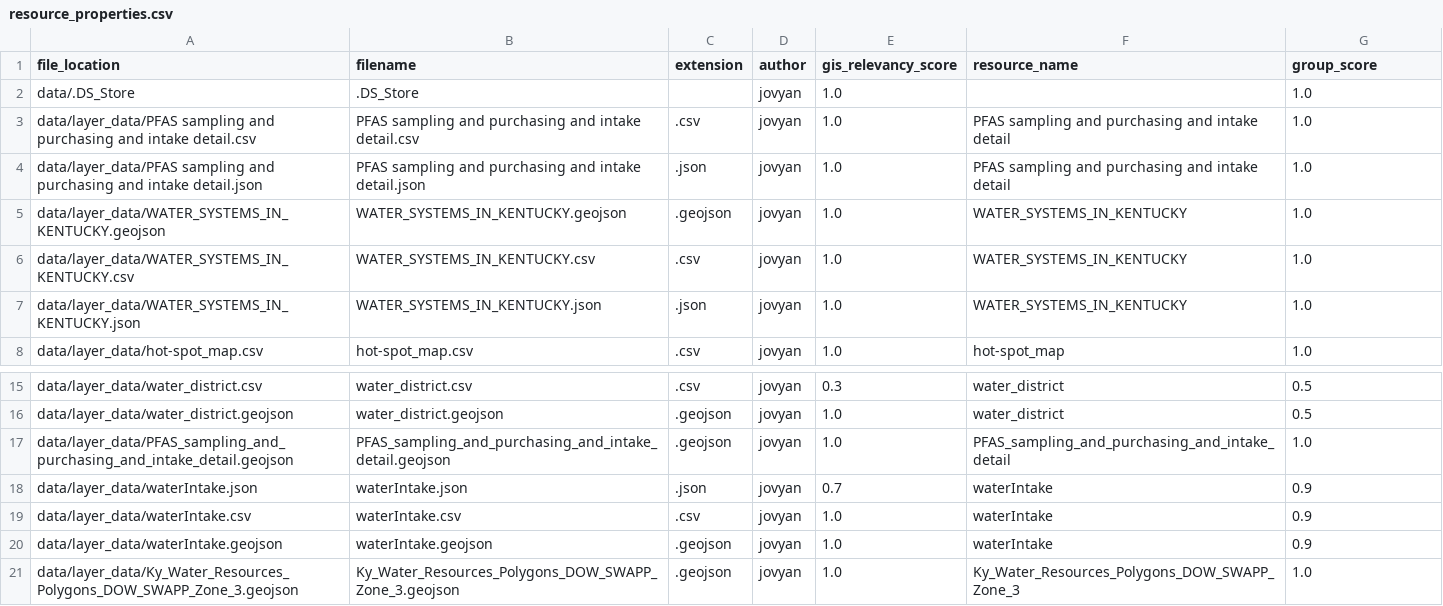
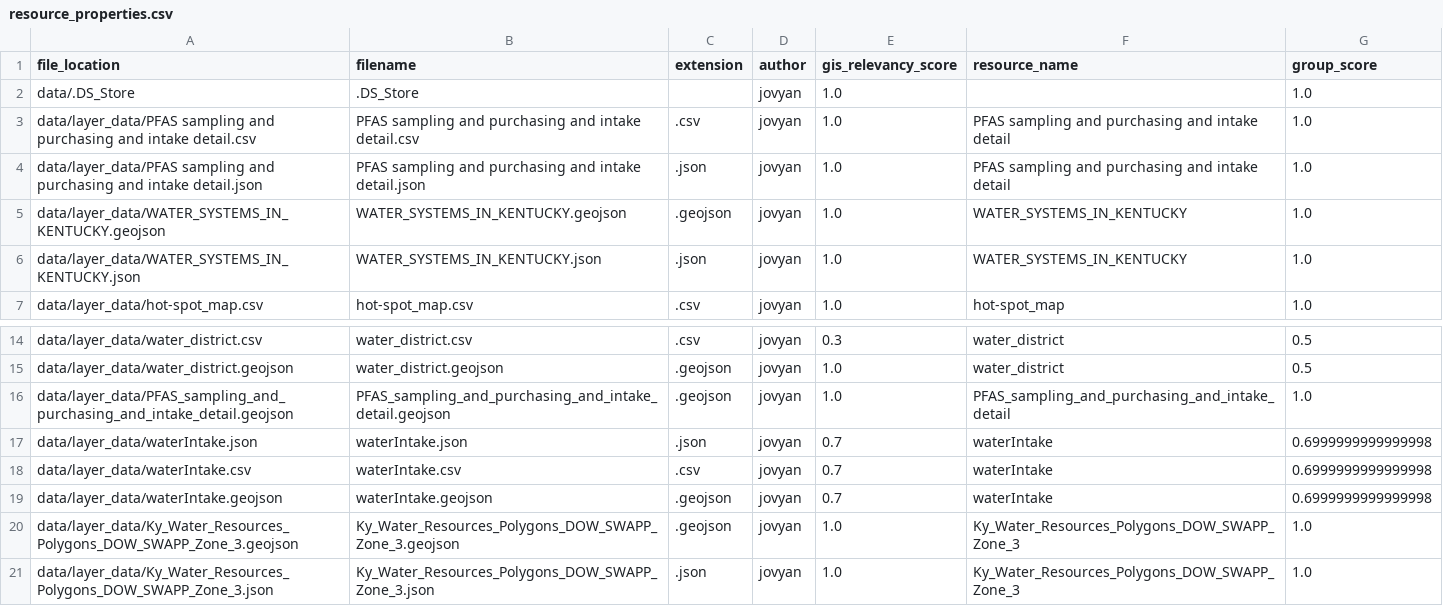
Before and after one commit to mitja-o/metadata-assistant, a CSV file: _demo/resource_properties.csv, drawn as a sheet; only a part is shown, gaps mark what is left out; the shorter side is filled out with more unchanged rows.

Commit message:
feat(wip): m2 start of implementation + refactoring - small improvements to overall structure - m2 starter
Co-authored-by: Mitja Orlov <mitja.orlov@gmail.com>

```diff
--- a/_demo/resource_properties.csv
+++ b/_demo/resource_properties.csv
@@ -5,3 +5,2 @@ data/layer_data/PFAS sampling and purchasing and intake detail.json,PFAS samplin
 data/layer_data/WATER_SYSTEMS_IN_KENTUCKY.geojson,WATER_SYSTEMS_IN_KENTUCKY.geojson,.geojson,jovyan,1.0,WATER_SYSTEMS_IN_KENTUCKY,1.0
-data/layer_data/WATER_SYSTEMS_IN_KENTUCKY.csv,WATER_SYSTEMS_IN_KENTUCKY.csv,.csv,jovyan,1.0,WATER_SYSTEMS_IN_KENTUCKY,1.0
 data/layer_data/WATER_SYSTEMS_IN_KENTUCKY.json,WATER_SYSTEMS_IN_KENTUCKY.json,.json,jovyan,1.0,WATER_SYSTEMS_IN_KENTUCKY,1.0
@@ -17,5 +16,5 @@ data/layer_data/water_district.geojson,water_district.geojson,.geojson,jovyan,1.
 data/layer_data/PFAS_sampling_and_purchasing_and_intake_detail.geojson,PFAS_sampling_and_purchasing_and_intake_detail.geojson,.geojson,jovyan,1.0,PFAS_sampling_and_purchasing_and_intake_detail,1.0
-data/layer_data/waterIntake.json,waterIntake.json,.json,jovyan,0.7,waterIntake,0.9
-data/layer_data/waterIntake.csv,waterIntake.csv,.csv,jovyan,1.0,waterIntake,0.9
-data/layer_data/waterIntake.geojson,waterIntake.geojson,.geojson,jovyan,1.0,waterIntake,0.9
+data/layer_data/waterIntake.json,waterIntake.json,.json,jovyan,0.7,waterIntake,0.6999999999999998
+data/layer_data/waterIntake.csv,waterIntake.csv,.csv,jovyan,0.7,waterIntake,0.6999999999999998
+data/layer_data/waterIntake.geojson,waterIntake.geojson,.geojson,jovyan,0.7,waterIntake,0.6999999999999998
 data/layer_data/Ky_Water_Resources_Polygons_DOW_SWAPP_Zone_3.geojson,Ky_Water_Resources_Polygons_DOW_SWAPP_Zone_3.geojson,.geojson,jovyan,1.0,Ky_Water_Resources_Polygons_DOW_SWAPP_Zone_3,1.0
```
Also changed, not shown: 13 other files.
